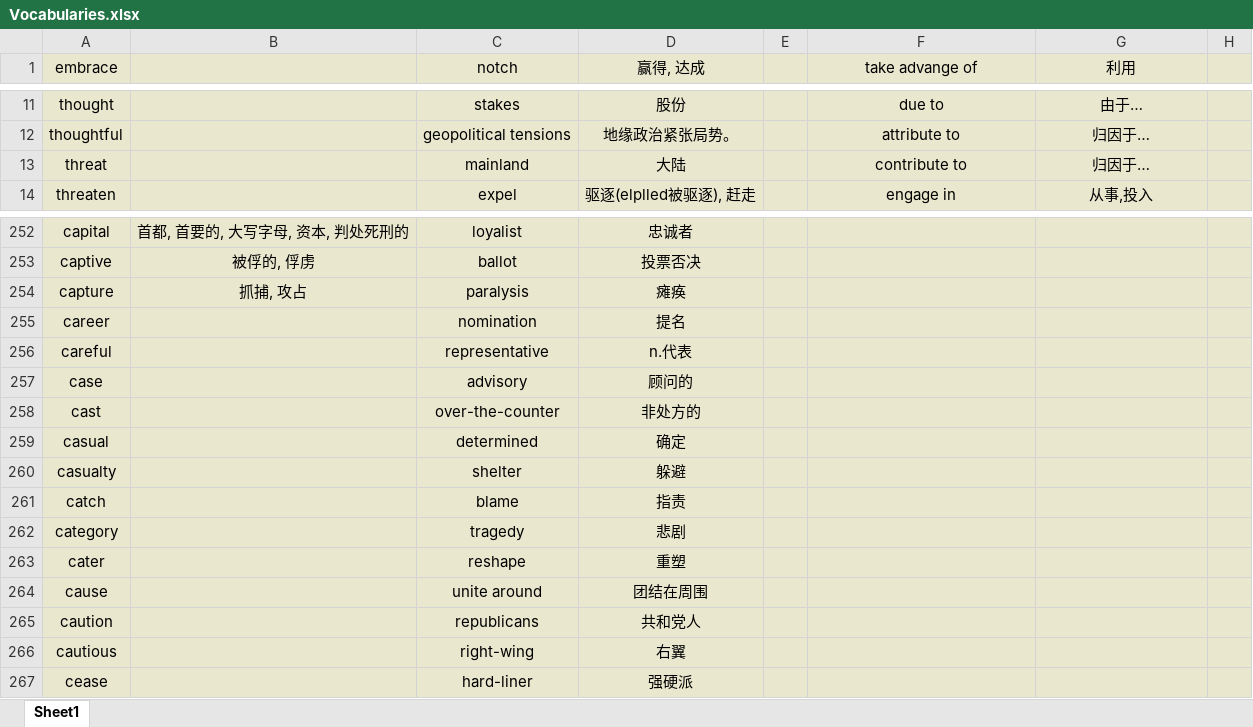
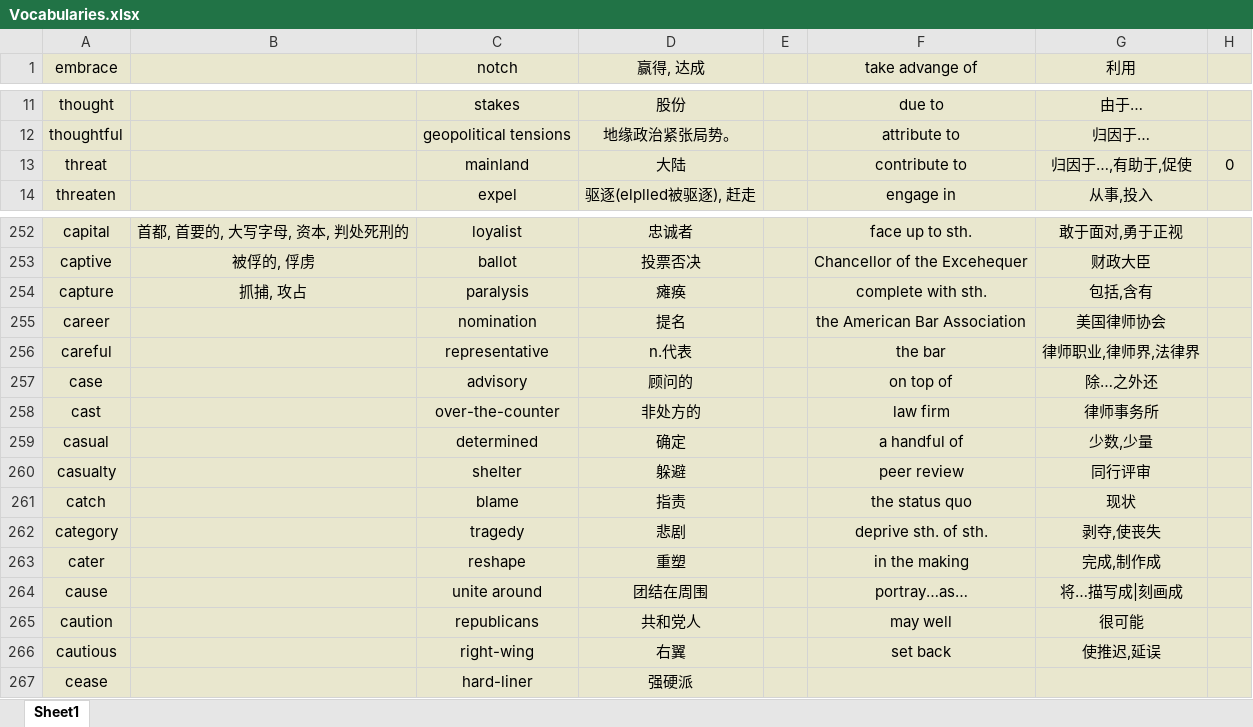
Before and after one commit to Favian096/LearningNotes, an Excel workbook: English/Vocabularies.xlsx, sheet Sheet1, drawn as a sheet; only a part is shown, gaps mark what is left out; values as stored, in another font and other column widths than the file's, no borders; the diff covers the shown part only; the diff names each change by its address in the sheet, - before the commit and + after, or states it on an @@ line.

```diff
--- a/English/Vocabularies.xlsx (sheet Sheet1)
+++ b/English/Vocabularies.xlsx (sheet Sheet1)
-G13 (利用): 归因于…
+G13 (利用): 归因于…,有助于,促使
-H13: (empty)
+H13: 0
-F252 (take advange of): (empty)
+F252 (take advange of): face up to sth.
-G252 (利用): (empty)
+G252 (利用): 敢于面对,勇于正视
-F253 (take advange of): (empty)
+F253 (take advange of): Chancellor of the Excehequer
-G253 (利用): (empty)
+G253 (利用): 财政大臣
-F254 (take advange of): (empty)
+F254 (take advange of): complete with sth.
-G254 (利用): (empty)
+G254 (利用): 包括,含有
-F255 (take advange of): (empty)
+F255 (take advange of): the American Bar Association
-G255 (利用): (empty)
+G255 (利用): 美国律师协会
-F256 (take advange of): (empty)
+F256 (take advange of): the bar
-G256 (利用): (empty)
+G256 (利用): 律师职业,律师界,法律界
-F257 (take advange of): (empty)
+F257 (take advange of): on top of
-G257 (利用): (empty)
+G257 (利用): 除…之外还
-F258 (take advange of): (empty)
+F258 (take advange of): law firm
-G258 (利用): (empty)
+G258 (利用): 律师事务所
-F259 (take advange of): (empty)
+F259 (take advange of): a handful of
-G259 (利用): (empty)
+G259 (利用): 少数,少量
-F260 (take advange of): (empty)
+F260 (take advange of): peer review
-G260 (利用): (empty)
+G260 (利用): 同行评审
-F261 (take advange of): (empty)
+F261 (take advange of): the status quo
-G261 (利用): (empty)
+G261 (利用): 现状
-F262 (take advange of): (empty)
+F262 (take advange of): deprive sth. of sth.
-G262 (利用): (empty)
+G262 (利用): 剥夺,使丧失
-F263 (take advange of): (empty)
+F263 (take advange of): in the making
-G263 (利用): (empty)
+G263 (利用): 完成,制作成
-F264 (take advange of): (empty)
+F264 (take advange of): portray…as…
-G264 (利用): (empty)
+G264 (利用): 将…描写成|刻画成
-F265 (take advange of): (empty)
+F265 (take advange of): may well
-G265 (利用): (empty)
+G265 (利用): 很可能
-F266 (take advange of): (empty)
+F266 (take advange of): set back
-G266 (利用): (empty)
+G266 (利用): 使推迟,延误
```
Also changed, not shown: 32 edited cells elsewhere in this sheet.
